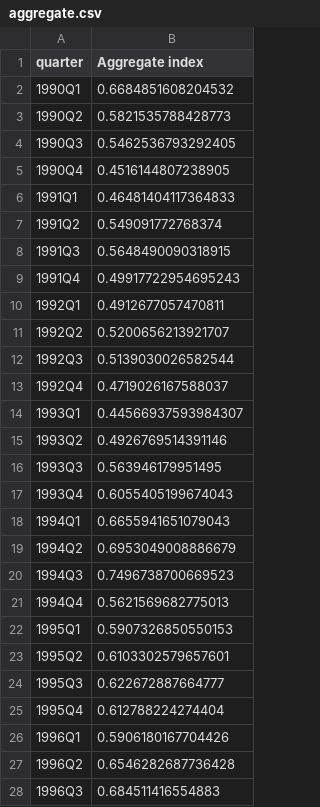
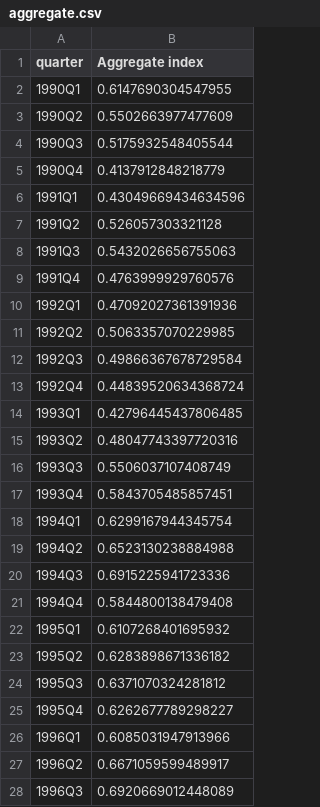
Before and after one commit to fcela/frb-heat-index, a CSV file: data/aggregate.csv, drawn as a sheet; only a part is shown; the diff covers the shown part only.

Commit message:
Structural fixes: update data/aggregate.csv

```diff
--- a/data/aggregate.csv
+++ b/data/aggregate.csv
@@ -1,28 +1,28 @@
 quarter,Aggregate index
-1990Q1,0.6684851608204532
-1990Q2,0.5821535788428773
-1990Q3,0.5462536793292405
-1990Q4,0.4516144807238905
-1991Q1,0.46481404117364833
-1991Q2,0.549091772768374
-1991Q3,0.5648490090318915
-1991Q4,0.49917722954695243
-1992Q1,0.4912677057470811
-1992Q2,0.5200656213921707
-1992Q3,0.5139030026582544
-1992Q4,0.4719026167588037
-1993Q1,0.44566937593984307
-1993Q2,0.4926769514391146
-1993Q3,0.563946179951495
-1993Q4,0.6055405199674043
-1994Q1,0.6655941651079043
-1994Q2,0.6953049008886679
-1994Q3,0.7496738700669523
-1994Q4,0.5621569682775013
-1995Q1,0.5907326850550153
-1995Q2,0.6103302579657601
-1995Q3,0.622672887664777
-1995Q4,0.612788224274404
-1996Q1,0.5906180167704426
-1996Q2,0.6546282687736428
-1996Q3,0.684511416554883
+1990Q1,0.6147690304547955
+1990Q2,0.5502663977477609
+1990Q3,0.5175932548405544
+1990Q4,0.4137912848218779
+1991Q1,0.43049669434634596
+1991Q2,0.526057303321128
+1991Q3,0.5432026656755063
+1991Q4,0.4763999929760576
+1992Q1,0.47092027361391936
+1992Q2,0.5063357070229985
+1992Q3,0.49866367678729584
+1992Q4,0.44839520634368724
+1993Q1,0.42796445437806485
+1993Q2,0.48047743397720316
+1993Q3,0.5506037107408749
+1993Q4,0.5843705485857451
+1994Q1,0.6299167944345754
+1994Q2,0.6523130238884988
+1994Q3,0.6915225941723336
+1994Q4,0.5844800138479408
+1995Q1,0.6107268401695932
+1995Q2,0.6283898671336182
+1995Q3,0.6371070324281812
+1995Q4,0.6262677789298227
+1996Q1,0.6085031947913966
+1996Q2,0.6671059599489917
+1996Q3,0.6920669012448089
```
Also changed, not shown: 2 added rows and 117 edited cells elsewhere in this file.
